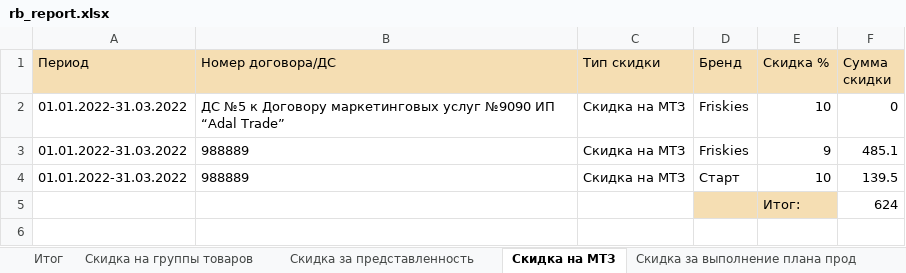
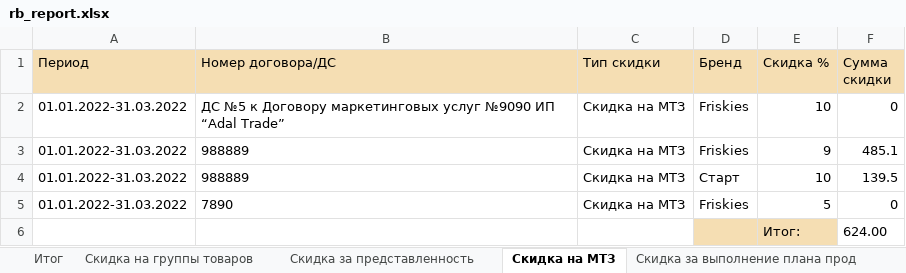
Before and after one commit to NekruzRakhimov/admin_panel, an Excel workbook: files/reports/rb/rb_report.xlsx, sheet Скидка на МТЗ, drawn as a sheet; values as stored, in another font and other column widths than the file's, no borders; removed rows and columns are numbered as before the commit, all else as after; the diff names each change by its address in the sheet, - before the commit and + after, or states it on an @@ line.

```diff
--- a/files/reports/rb/rb_report.xlsx (sheet Скидка на МТЗ)
+++ b/files/reports/rb/rb_report.xlsx (sheet Скидка на МТЗ)
-row 5:  |  |  |  | Итог: | 624
+row 5: 01.01.2022-31.03.2022 | 7890 | Скидка на МТЗ | Friskies | 5 | 0
+row 6:  |  |  |  | Итог: | 624.00
```
Also changed, not shown: sheet Итог, sheet Скидка за представленность, sheet Скидка РБ по логистике, sheet Скидка РБ за прирост продаж, sheet Скидка на группы товаров, sheet Скидка РБ объем за закупку в пр, 1 more sheet, 6 other files.
